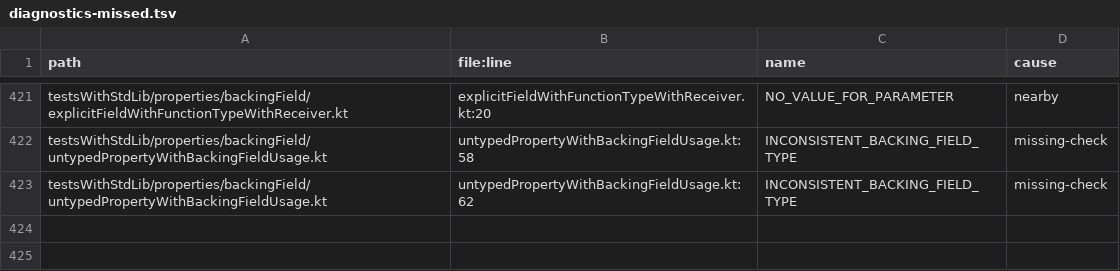
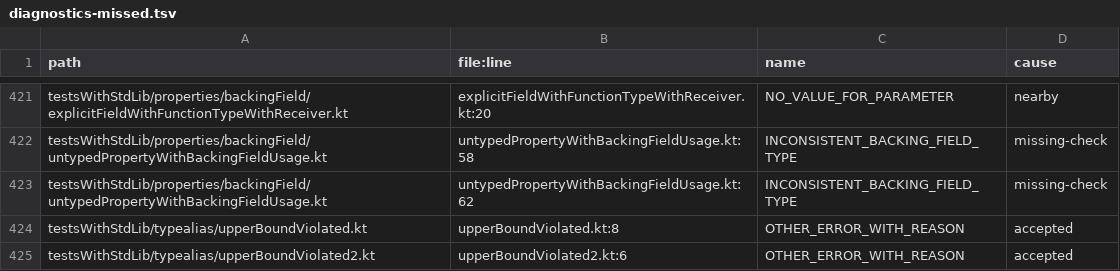
Before and after one commit to barteo/kotlin-compiler-go, a TSV file: bench/results/diagnostics-missed.tsv, drawn as a sheet; only a part is shown, gaps mark what is left out; the diff names each change by its address in the sheet, - before the commit and + after, or states it on an @@ line.

```diff
--- a/bench/results/diagnostics-missed.tsv
+++ b/bench/results/diagnostics-missed.tsv
+row 424: testsWithStdLib/typealias/upperBoundViolated.kt | upperBoundViolated.kt:8 | OTHER_ERROR_WITH_REASON | accepted
+row 425: testsWithStdLib/typealias/upperBoundViolated2.kt | upperBoundViolated2.kt:6 | OTHER_ERROR_WITH_REASON | accepted
```
Also changed, not shown: bench/results/diagnostics.tsv, 11 other files.
